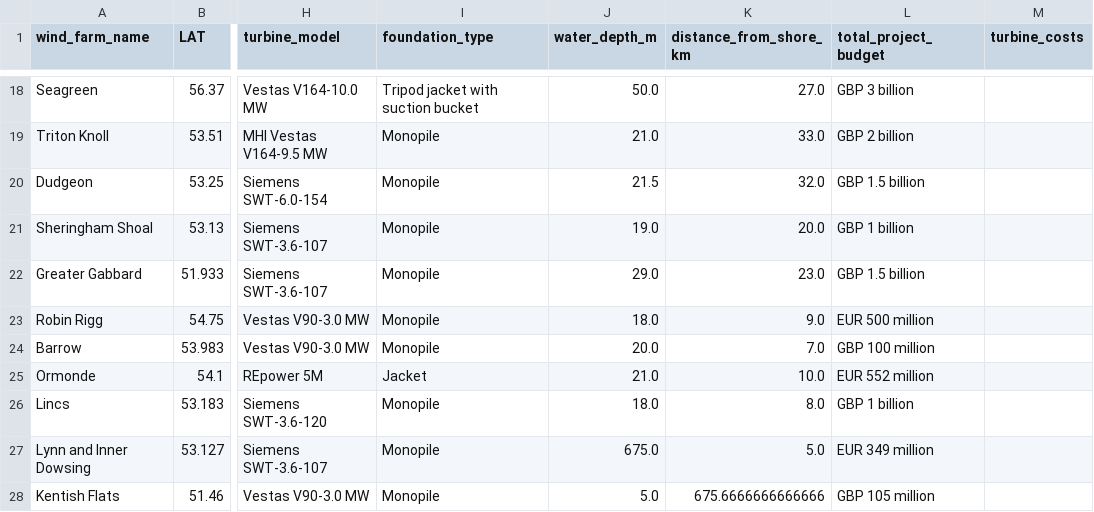
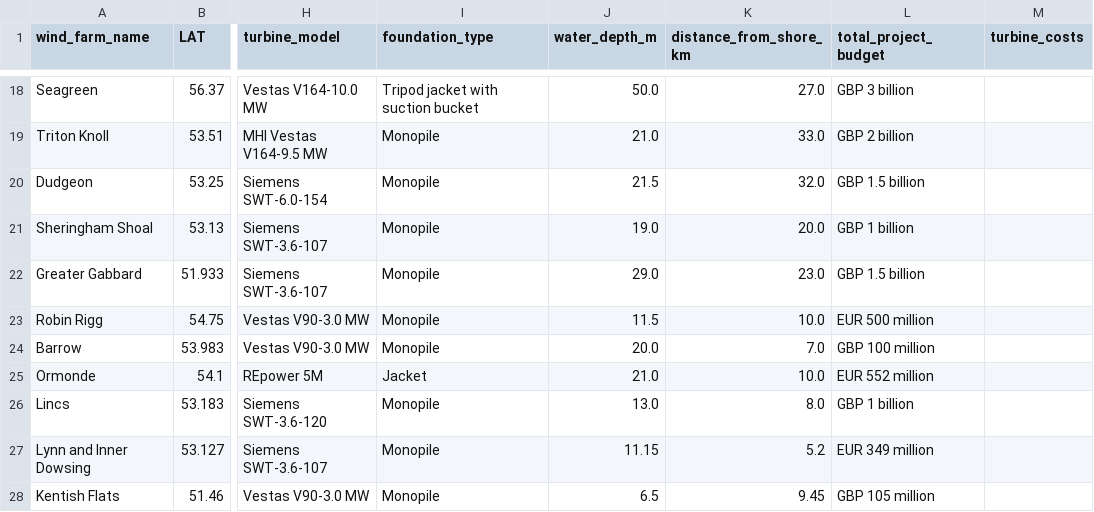
Before and after one commit to werag55/WindFarm, a CSV file: data/cleaned_offshore_wind_data.csv, drawn as a sheet; only a part is shown, gaps mark what is left out; the diff covers the shown part only; the diff names each change by its address in the sheet, - before the commit and + after, or states it on an @@ line.

```diff
--- a/data/cleaned_offshore_wind_data.csv
+++ b/data/cleaned_offshore_wind_data.csv
-J23 (water_depth_m): 18.0
+J23 (water_depth_m): 11.5
-K23 (distance_from_shore_km): 9.0
+K23 (distance_from_shore_km): 10.0
-J26 (water_depth_m): 18.0
+J26 (water_depth_m): 13.0
-J27 (water_depth_m): 675.0
+J27 (water_depth_m): 11.15
-K27 (distance_from_shore_km): 5.0
+K27 (distance_from_shore_km): 5.2
-J28 (water_depth_m): 5.0
+J28 (water_depth_m): 6.5
-K28 (distance_from_shore_km): 675.6666666666666
+K28 (distance_from_shore_km): 9.45
```
Also changed, not shown: 3 added rows and 23 edited cells elsewhere in this file, data/calculated_offshore_wind_data.csv, 9 other files.
